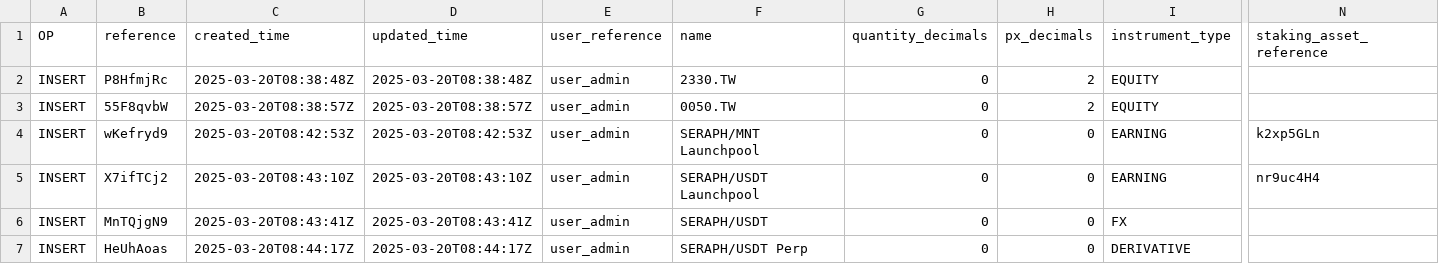
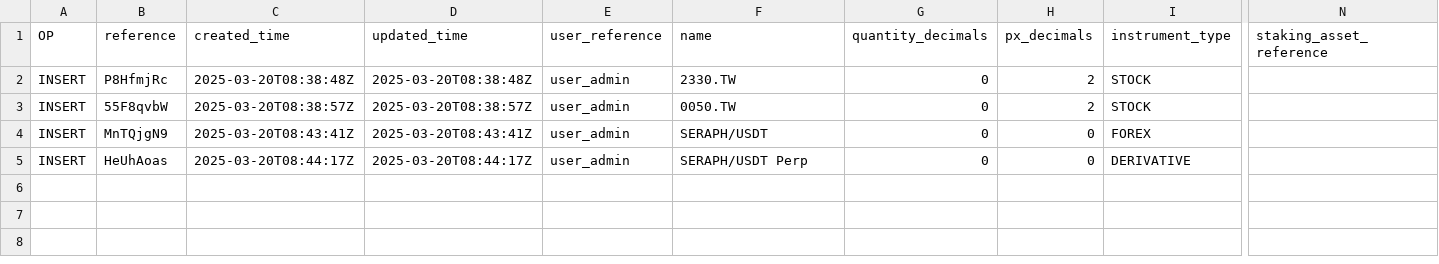
Before and after one commit to chore-master/chore-master-python, a CSV file: apps/chore_master_api/end_user_space/data/dev/insert/finance_instrument.csv, drawn as a sheet; only a part is shown, gaps mark what is left out; removed rows and columns are numbered as before the commit, all else as after; rows hold the shown columns only; the diff names each change by its address in the sheet, - before the commit and + after, or states it on an @@ line.

```diff
--- a/apps/chore_master_api/end_user_space/data/dev/insert/finance_instrument.csv
+++ b/apps/chore_master_api/end_user_space/data/dev/insert/finance_instrument.csv
-I2:I3 (instrument_type): EQUITY
+I2:I3 (instrument_type): STOCK
-row 4: INSERT | wKefryd9 | 2025-03-20T08:42:53Z | 2025-03-20T08:42:53Z | user_admin | SERAPH/MNT Launchpool | 0 | 0 | EARNING | k2xp5GLn
-row 5: INSERT | X7ifTCj2 | 2025-03-20T08:43:10Z | 2025-03-20T08:43:10Z | user_admin | SERAPH/USDT Launchpool | 0 | 0 | EARNING | nr9uc4H4
-I4 (instrument_type): FX
+I4 (instrument_type): FOREX
```
Also changed, not shown: 2 other files.
